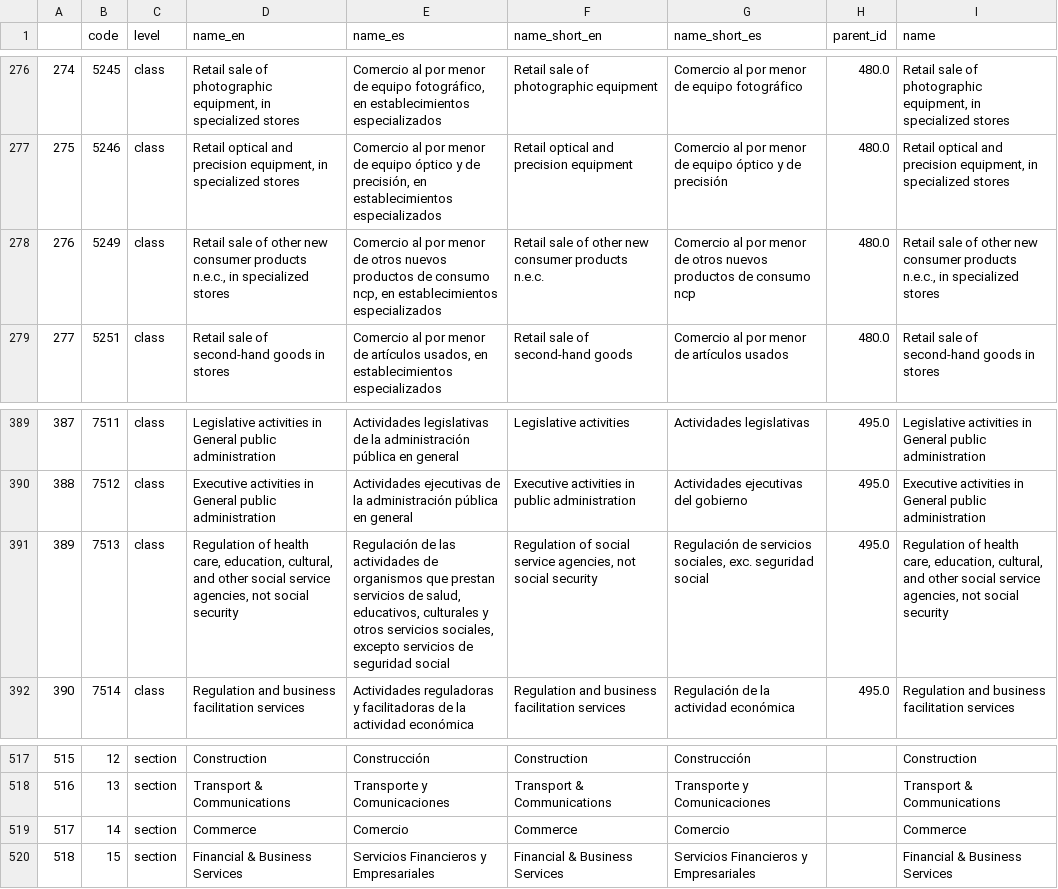
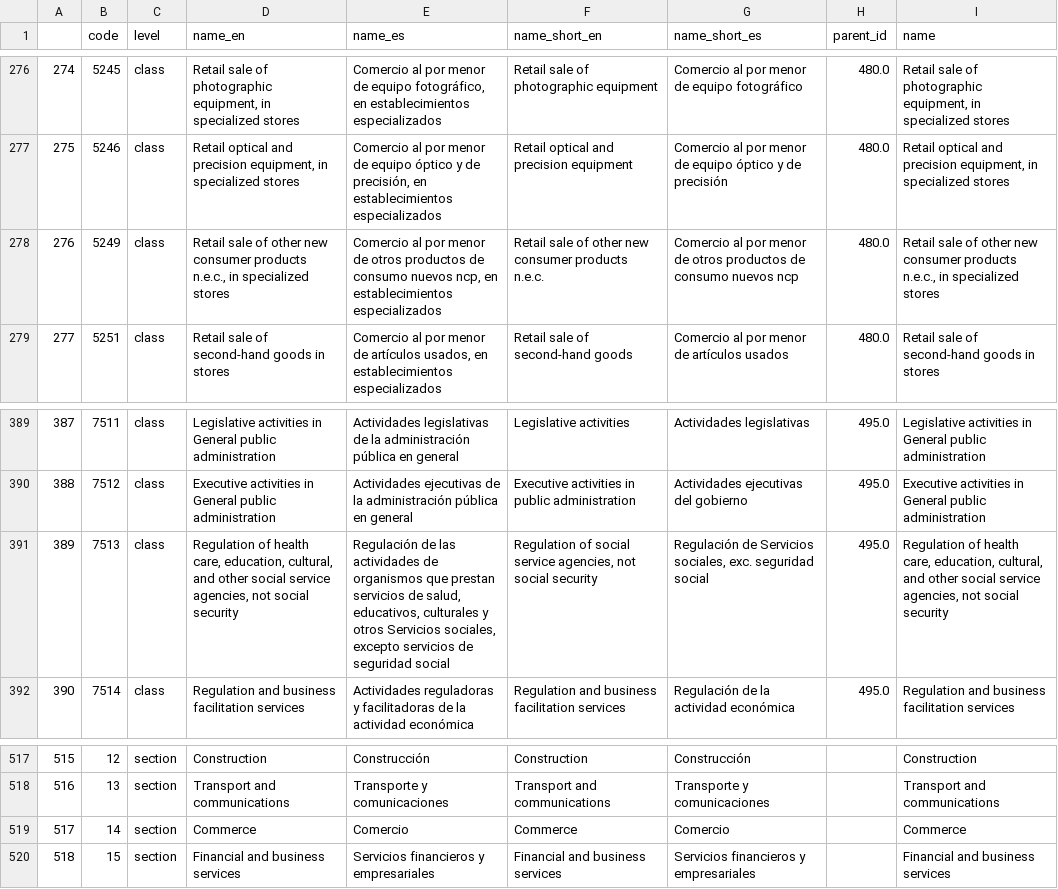
Before and after one commit to cid-harvard/classifications, a CSV file: industry/ISIC/Colombia_Prosperia/out/industries_colombia_isic_prosperia.csv, drawn as a sheet; only a part is shown, gaps mark what is left out; the diff covers the shown part only.

```diff
--- a/industry/ISIC/Colombia_Prosperia/out/industries_colombia_isic_prosperia.csv
+++ b/industry/ISIC/Colombia_Prosperia/out/industries_colombia_isic_prosperia.csv
@@ -277,3 +277,3 @@
 275,"5246","class","Retail optical and precision equipment, in specialized stores","Comercio al por menor de equipo óptico y de precisión, en establecimientos especializados","Retail optical and precision equipment","Comercio al por menor de equipo óptico y de precisión",480.0,"Retail optical and precision equipment, in specialized stores"
-276,"5249","class","Retail sale of other new consumer products n.e.c., in specialized stores","Comercio al por menor de otros nuevos productos de consumo ncp, en establecimientos especializados","Retail sale of other new consumer products n.e.c.","Comercio al por menor de otros nuevos productos de consumo ncp",480.0,"Retail sale of other new consumer products n.e.c., in specialized stores"
+276,"5249","class","Retail sale of other new consumer products n.e.c., in specialized stores","Comercio al por menor de otros productos de consumo nuevos ncp, en establecimientos especializados","Retail sale of other new consumer products n.e.c.","Comercio al por menor de otros productos de consumo nuevos ncp",480.0,"Retail sale of other new consumer products n.e.c., in specialized stores"
 277,"5251","class","Retail sale of second-hand goods in stores","Comercio al por menor de artículos usados, en establecimientos especializados","Retail sale of second-hand goods","Comercio al por menor de artículos usados",480.0,"Retail sale of second-hand goods in stores"
@@ -390,3 +390,3 @@
 388,"7512","class","Executive activities in General public administration","Actividades ejecutivas de la administración pública en general","Executive activities in public administration","Actividades ejecutivas del gobierno",495.0,"Executive activities in General public administration"
-389,"7513","class","Regulation of health care, education, cultural, and other social service agencies, not social security","Regulación de las actividades de organismos que prestan servicios de salud, educativos, culturales y otros servicios sociales, excepto servicios de seguridad social","Regulation of social service agencies, not social security","Regulación de servicios sociales, exc. seguridad social",495.0,"Regulation of health care, education, cultural, and other social service agencies, not social security"
+389,"7513","class","Regulation of health care, education, cultural, and other social service agencies, not social security","Regulación de las actividades de organismos que prestan servicios de salud, educativos, culturales y otros Servicios sociales, excepto servicios de seguridad social","Regulation of social service agencies, not social security","Regulación de Servicios sociales, exc. seguridad social",495.0,"Regulation of health care, education, cultural, and other social service agencies, not social security"
 390,"7514","class","Regulation and business facilitation services","Actividades reguladoras y facilitadoras de la actividad económica","Regulation and business facilitation services","Regulación de la actividad económica",495.0,"Regulation and business facilitation services"
@@ -517,4 +517,4 @@
 515,"12","section","Construction","Construcción","Construction","Construcción","","Construction"
-516,"13","section","Transport & Communications","Transporte y Comunicaciones","Transport & Communications","Transporte y Comunicaciones","","Transport & Communications"
+516,"13","section","Transport and communications","Transporte y comunicaciones","Transport and communications","Transporte y comunicaciones","","Transport and communications"
 517,"14","section","Commerce","Comercio","Commerce","Comercio","","Commerce"
-518,"15","section","Financial & Business Services","Servicios Financieros y Empresariales","Financial & Business Services","Servicios Financieros y Empresariales","","Financial & Business Services"
+518,"15","section","Financial and business services","Servicios financieros y empresariales","Financial and business services","Servicios financieros y empresariales","","Financial and business services"
```
Also changed, not shown: 32 edited cells elsewhere in this file, industry/ISIC/Colombia_Prosperia/in/col_industry_name_category_master - Sheet1.tsv, 2 other files.
